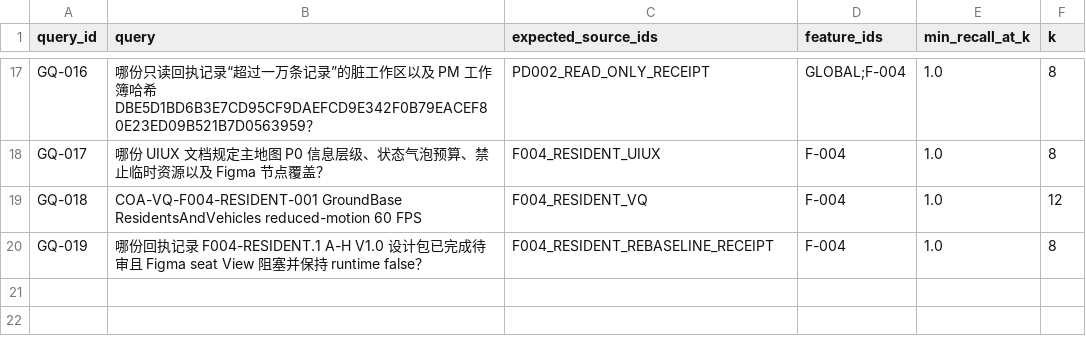
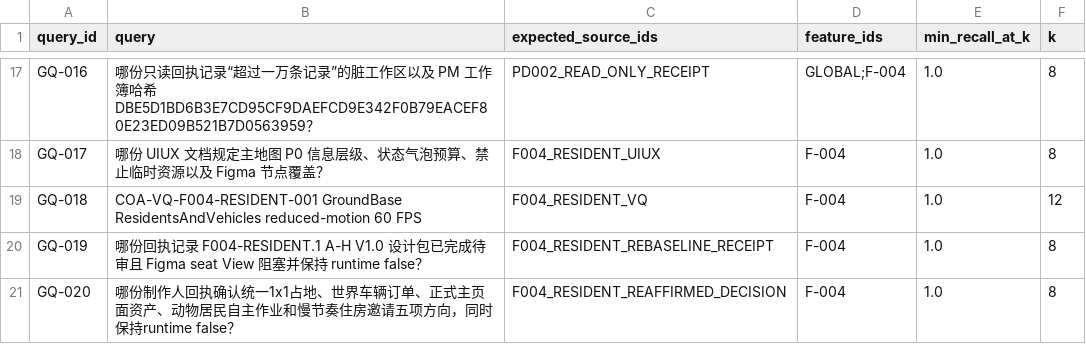
Before and after one commit to BlacKKing4210/Home, a CSV file: knowledge/golden_queries.csv, drawn as a sheet; only a part is shown, gaps mark what is left out; the diff names each change by its address in the sheet, - before the commit and + after, or states it on an @@ line.

```diff
--- a/knowledge/golden_queries.csv
+++ b/knowledge/golden_queries.csv
+row 21: GQ-020 | 哪份制作人回执确认统一1x1占地、世界车辆订单、正式主页面资产、动物居民自主作业和慢节奏住房邀请五项方向，同时保持runtime false？ | F004_RESIDENT_REAFFIRMED_DECISION | F-004 | 1.0 | 8
```
Also changed, not shown: knowledge/knowledge_manifest.csv, 9 other files.
